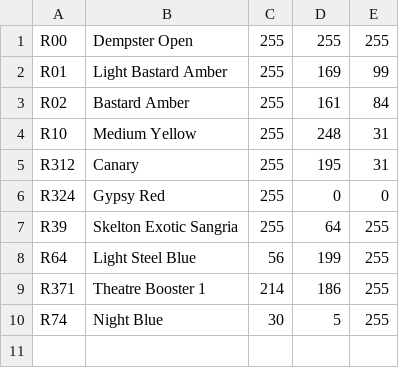
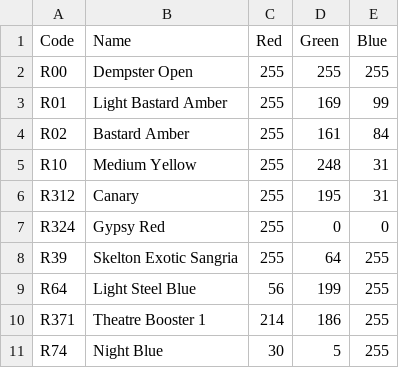
Before and after one commit to redbassett/ruby-gel, a CSV file: rosco.csv, drawn as a sheet.

```diff
--- a/rosco.csv
+++ b/rosco.csv
@@ -1 +1,2 @@
+Code,Name,Red,Green,Blue
 R00,Dempster Open,255,255,255
```
Also changed, not shown: 1 other file.
